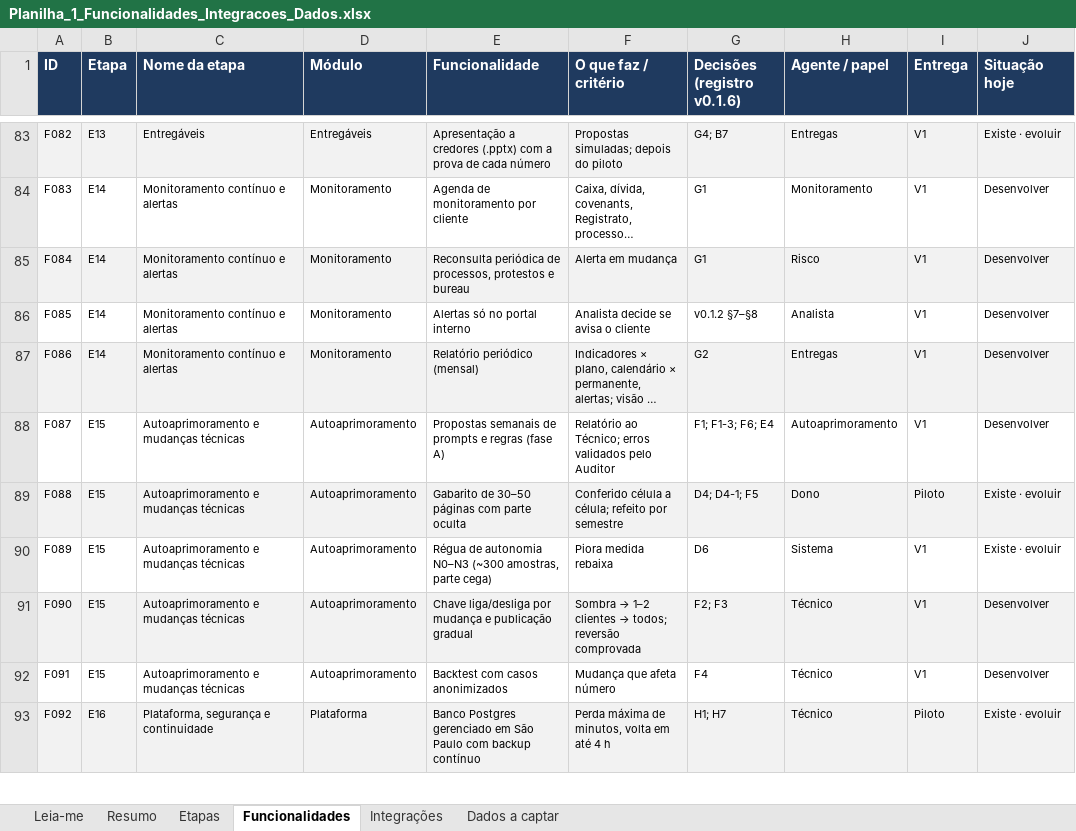
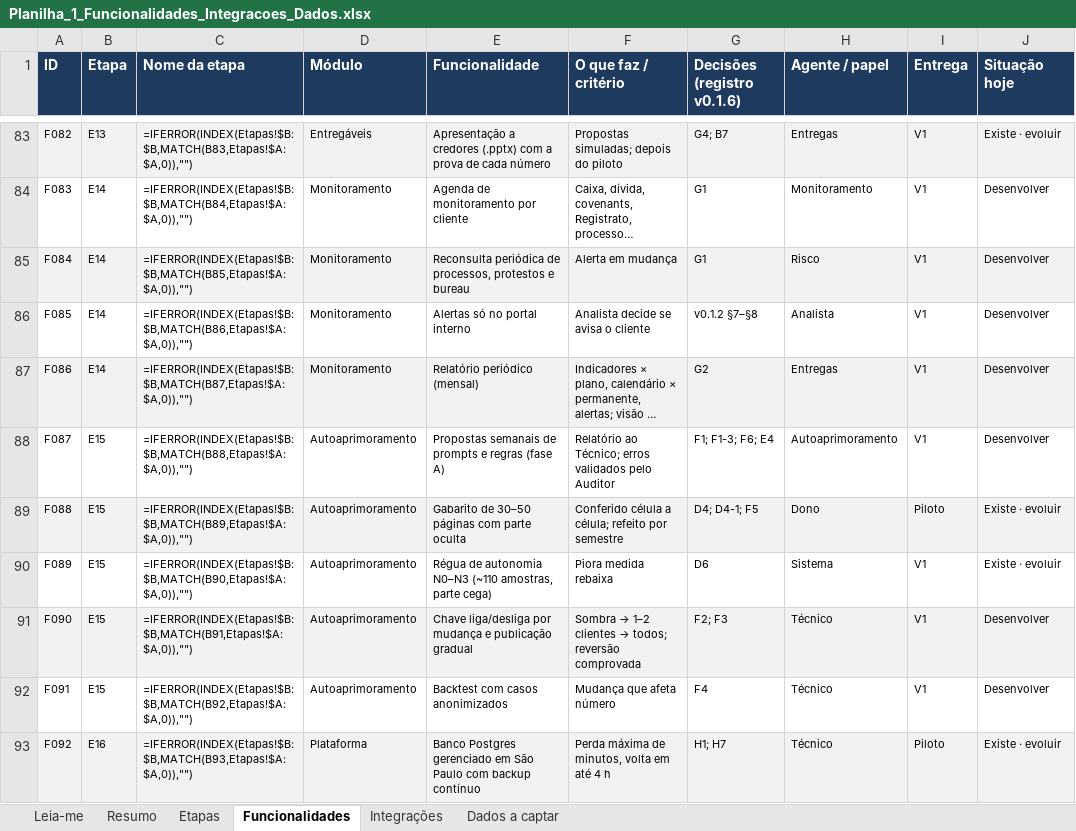
Before and after one commit to rodrigovaroto-wq/Oria-Digital, an Excel workbook: Business Plan/06_execucao/parceiros_externos/Planilha_1_Funcionalidades_Integracoes_Dados.xlsx, sheet Funcionalidades, drawn as a sheet; only a part is shown, gaps mark what is left out; long unchanged cells end in …; values as stored, in another font and other column widths than the file's, no borders; formulas without a stored value are shown as written; the diff covers the shown part only; the diff names each change by its address in the sheet, - before the commit and + after, or states it on an @@ line.

```diff
--- a/Business Plan/06_execucao/parceiros_externos/Planilha_1_Funcionalidades_Integracoes_Dados.xlsx (sheet Funcionalidades)
+++ b/Business Plan/06_execucao/parceiros_externos/Planilha_1_Funcionalidades_Integracoes_Dados.xlsx (sheet Funcionalidades)
-C83 (Nome da etapa): Entregáveis
+C83 (Nome da etapa): =IFERROR(INDEX(Etapas!$B:$B,MATCH(B83,Etapas!$A:$A,0)),"")
-C84 (Nome da etapa): Monitoramento contínuo e alertas
+C84 (Nome da etapa): =IFERROR(INDEX(Etapas!$B:$B,MATCH(B84,Etapas!$A:$A,0)),"")
-C85 (Nome da etapa): Monitoramento contínuo e alertas
+C85 (Nome da etapa): =IFERROR(INDEX(Etapas!$B:$B,MATCH(B85,Etapas!$A:$A,0)),"")
-C86 (Nome da etapa): Monitoramento contínuo e alertas
+C86 (Nome da etapa): =IFERROR(INDEX(Etapas!$B:$B,MATCH(B86,Etapas!$A:$A,0)),"")
-C87 (Nome da etapa): Monitoramento contínuo e alertas
+C87 (Nome da etapa): =IFERROR(INDEX(Etapas!$B:$B,MATCH(B87,Etapas!$A:$A,0)),"")
-C88 (Nome da etapa): Autoaprimoramento e mudanças técnicas
+C88 (Nome da etapa): =IFERROR(INDEX(Etapas!$B:$B,MATCH(B88,Etapas!$A:$A,0)),"")
-C89 (Nome da etapa): Autoaprimoramento e mudanças técnicas
+C89 (Nome da etapa): =IFERROR(INDEX(Etapas!$B:$B,MATCH(B89,Etapas!$A:$A,0)),"")
-C90 (Nome da etapa): Autoaprimoramento e mudanças técnicas
+C90 (Nome da etapa): =IFERROR(INDEX(Etapas!$B:$B,MATCH(B90,Etapas!$A:$A,0)),"")
-E90 (Funcionalidade): …autonomia N0–N3 (~300 amostras, parte…
+E90 (Funcionalidade): …autonomia N0–N3 (~110 amostras, parte…
-C91 (Nome da etapa): Autoaprimoramento e mudanças técnicas
+C91 (Nome da etapa): =IFERROR(INDEX(Etapas!$B:$B,MATCH(B91,Etapas!$A:$A,0)),"")
-C92 (Nome da etapa): Autoaprimoramento e mudanças técnicas
+C92 (Nome da etapa): =IFERROR(INDEX(Etapas!$B:$B,MATCH(B92,Etapas!$A:$A,0)),"")
-C93 (Nome da etapa): Plataforma, segurança e continuidade
+C93 (Nome da etapa): =IFERROR(INDEX(Etapas!$B:$B,MATCH(B93,Etapas!$A:$A,0)),"")
```
Also changed, not shown: 92 edited cells elsewhere in this sheet, sheet Resumo, 7 other files.
